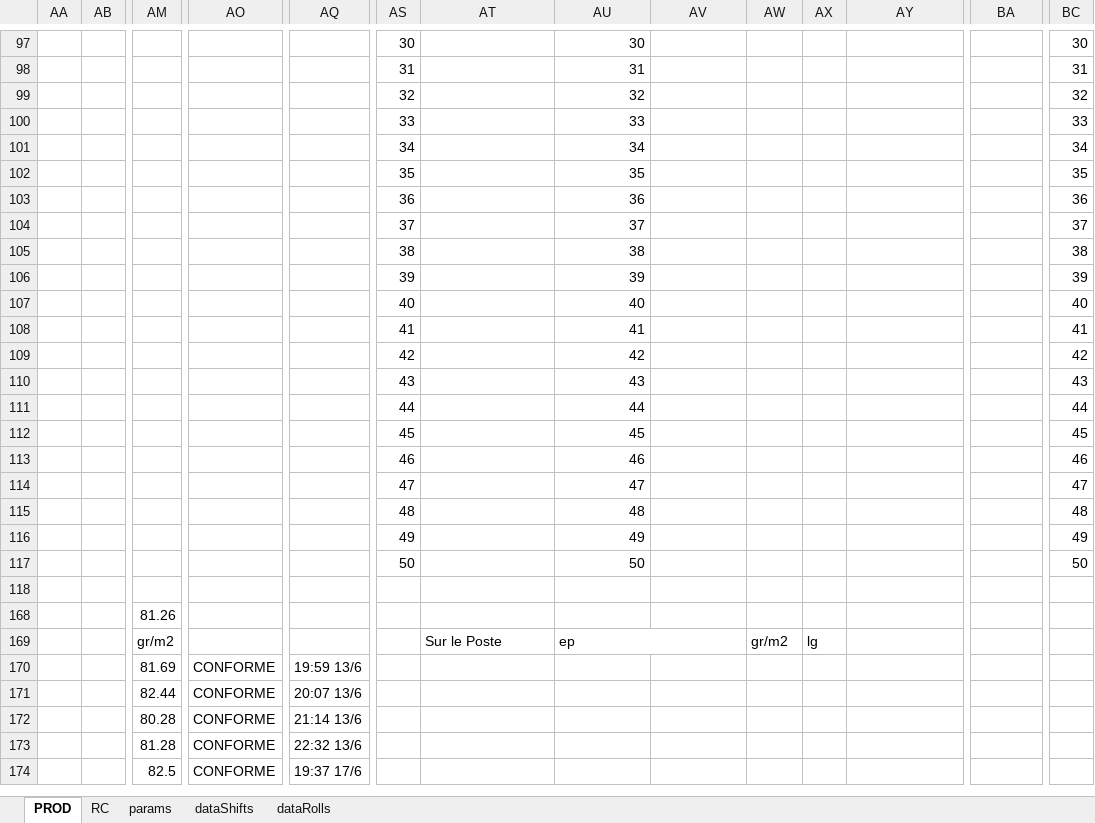
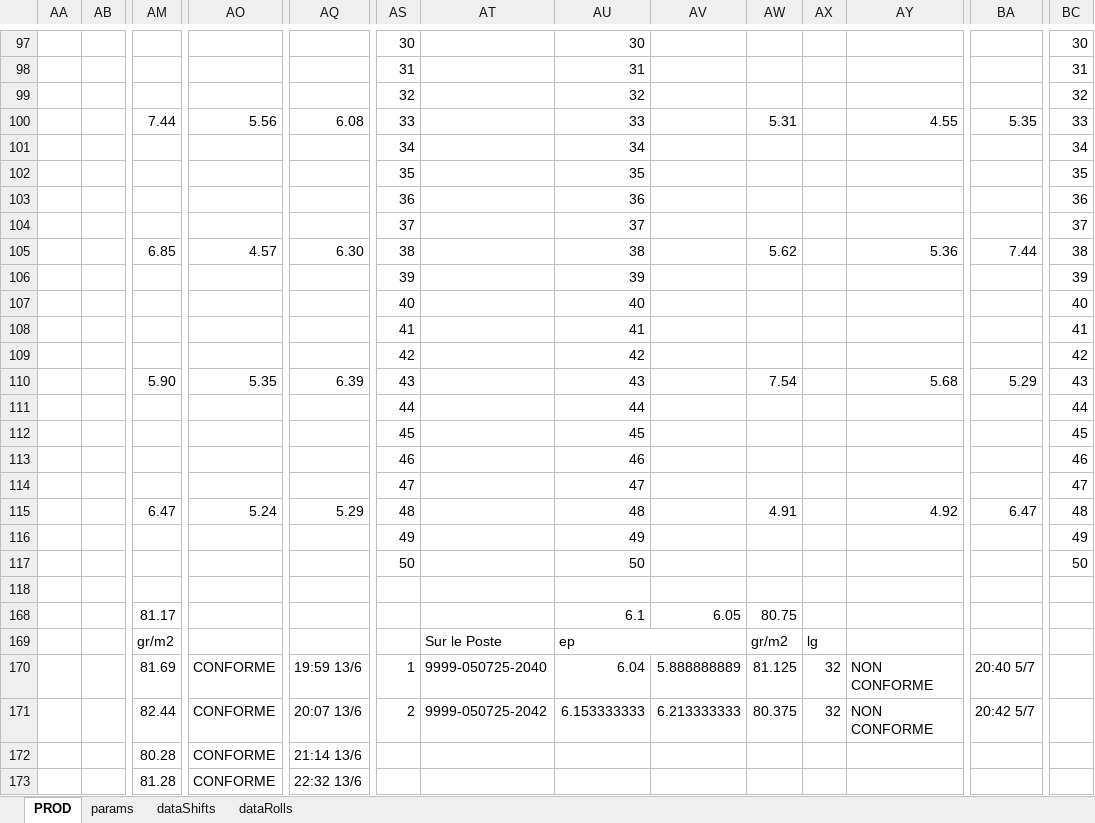
Before and after one commit to NicoWithManyO/Ligne-G, an Excel workbook: PROD.xlsm, sheet PROD, drawn as a sheet; only a part is shown, gaps mark what is left out; the shorter side is filled out with more unchanged rows; values as stored, in another font and other column widths than the file's, no cell formats; charts and pictures and conditional formats not drawn; removed rows and columns are numbered as before the commit, all else as after; rows hold the shown columns only; the diff covers the shown part only; the diff names each change by its address in the sheet, - before the commit and + after, or states it on an @@ line.

Commit message:
Enhance modExportProd.bas and modUtils.bas to improve data handling by adding functionality to force NON CONFORME state (send to decoupe) and confirm user actions before sending rolls to découpe. Update modRollStyles.bas to define a new color constant for text. Adjust comments in modGlobalsCtrl.bas for clarity. Update PROD.xlsm to reflect these changes.

```diff
--- a/PROD.xlsm (sheet PROD)
+++ b/PROD.xlsm (sheet PROD)
-sheet tab: RC
-row 100:  |  |  |  |  | 33 |  | 33 |  |  |  |  |  | 33
+row 100:  |  | 7.44 | 5.56 | 6.08 | 33 |  | 33 |  | 5.31 |  | 4.55 | 5.35 | 33
-row 105:  |  |  |  |  | 38 |  | 38 |  |  |  |  |  | 38
+row 105:  |  | 6.85 | 4.57 | 6.30 | 38 |  | 38 |  | 5.62 |  | 5.36 | 7.44 | 38
-row 110:  |  |  |  |  | 43 |  | 43 |  |  |  |  |  | 43
+row 110:  |  | 5.90 | 5.35 | 6.39 | 43 |  | 43 |  | 7.54 |  | 5.68 | 5.29 | 43
-row 115:  |  |  |  |  | 48 |  | 48 |  |  |  |  |  | 48
+row 115:  |  | 6.47 | 5.24 | 5.29 | 48 |  | 48 |  | 4.91 |  | 4.92 | 6.47 | 48
-row 168:  |  | 81.26
+row 168:  |  | 81.17 |  |  |  |  | 6.1 | 6.05 | 80.75
-AS170: (empty)
+AS170: 1
-AT170: (empty)
+AT170: 9999-050725-2040
-AU170: (empty)
+AU170: 6.04
-AV170: (empty)
+AV170: 5.888888889
-AW170: (empty)
+AW170: 81.125
-AX170:AX171: (empty)
+AX170:AX171: 32
-AY170:AY171: (empty)
+AY170:AY171: NON CONFORME
-BA170: (empty)
+BA170: 20:40 5/7
-AS171: (empty)
+AS171: 2
-AT171: (empty)
+AT171: 9999-050725-2042
-AU171: (empty)
+AU171: 6.153333333
-AV171: (empty)
+AV171: 6.213333333
-AW171: (empty)
+AW171: 80.375
-BA171: (empty)
+BA171: 20:42 5/7
```
Also changed, not shown: 5 added rows, 1 removed row and 45 edited cells elsewhere in this sheet, sheet dataRolls, sheet dataShifts, cell formats, formulas that keep their value, charts or pictures, 4 other files.
